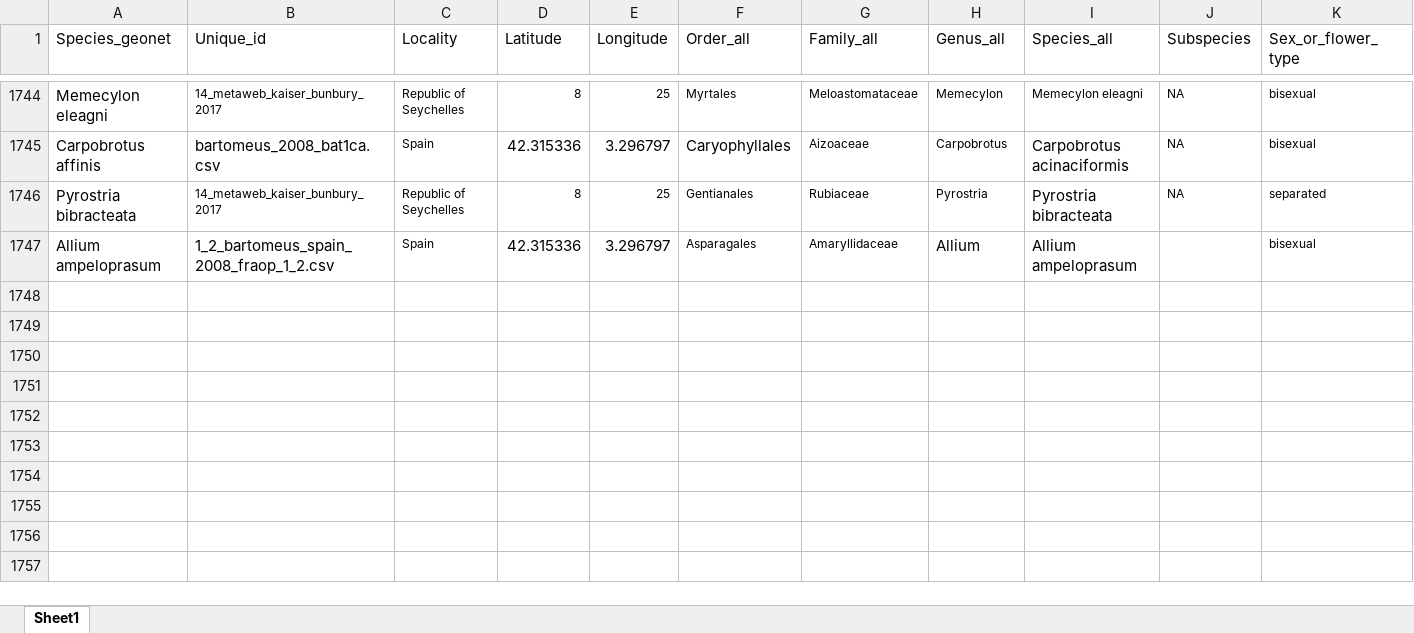
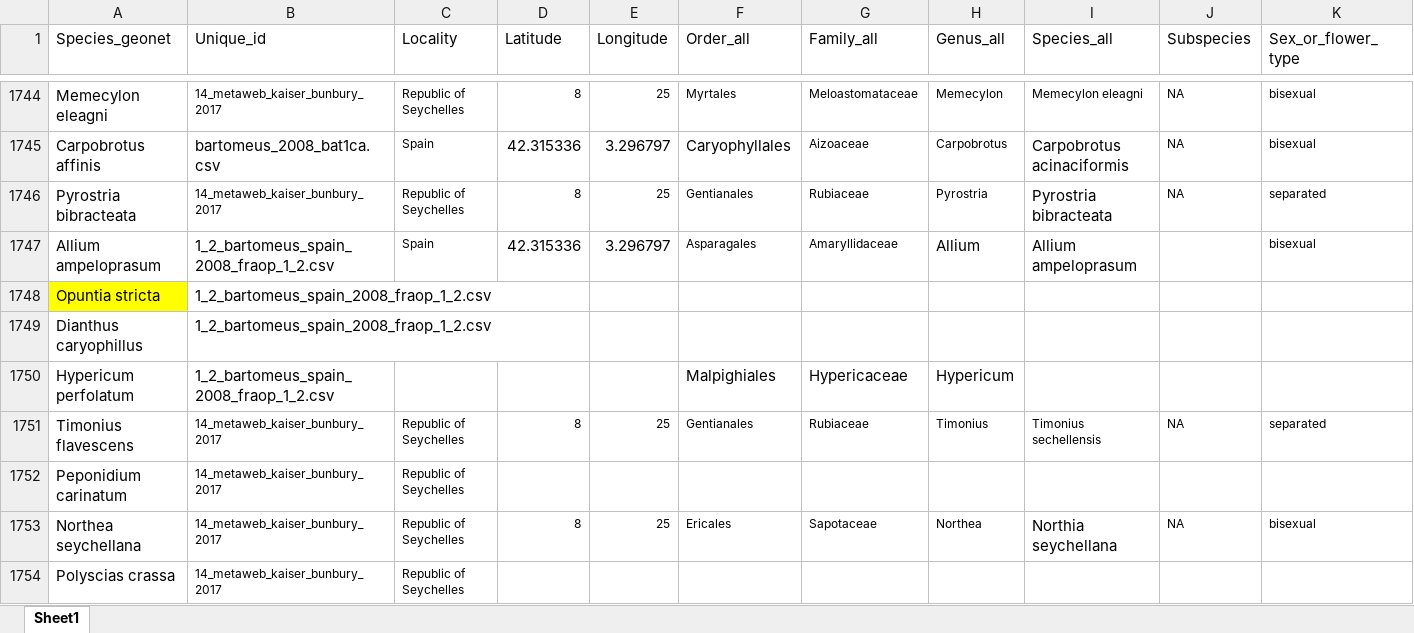
Before and after one commit to JoseBSL/Reproductive-traits, an Excel workbook: Data/Trait_data_raw/Trait_data_final.xlsx, sheet Sheet1, drawn as a sheet; only a part is shown, gaps mark what is left out; values as stored, in another font and other column widths than the file's, no borders; rows hold the shown columns only; the diff covers the shown part only; the diff names each change by its address in the sheet, - before the commit and + after, or states it on an @@ line.

```diff
--- a/Data/Trait_data_raw/Trait_data_final.xlsx (sheet Sheet1)
+++ b/Data/Trait_data_raw/Trait_data_final.xlsx (sheet Sheet1)
+row 1748: Opuntia stricta | 1_2_bartomeus_spain_2008_fraop_1_2.csv
+row 1749: Dianthus caryophillus | 1_2_bartomeus_spain_2008_fraop_1_2.csv
+row 1750: Hypericum perfolatum | 1_2_bartomeus_spain_2008_fraop_1_2.csv |  |  |  | Malpighiales | Hypericaceae | Hypericum
+row 1751: Timonius flavescens | 14_metaweb_kaiser_bunbury_2017 | Republic of Seychelles | 8 | 25 | Gentianales | Rubiaceae | Timonius | Timonius sechellensis | NA | separated
+row 1752: Peponidium carinatum | 14_metaweb_kaiser_bunbury_2017 | Republic of Seychelles
+row 1753: Northea seychellana | 14_metaweb_kaiser_bunbury_2017 | Republic of Seychelles | 8 | 25 | Ericales | Sapotaceae | Northea | Northia seychellana | NA | bisexual
+row 1754: Polyscias crassa | 14_metaweb_kaiser_bunbury_2017 | Republic of Seychelles
```
Also changed, not shown: 6 added rows, 21 edited cells and cell formats elsewhere in this sheet, 2 other files.
